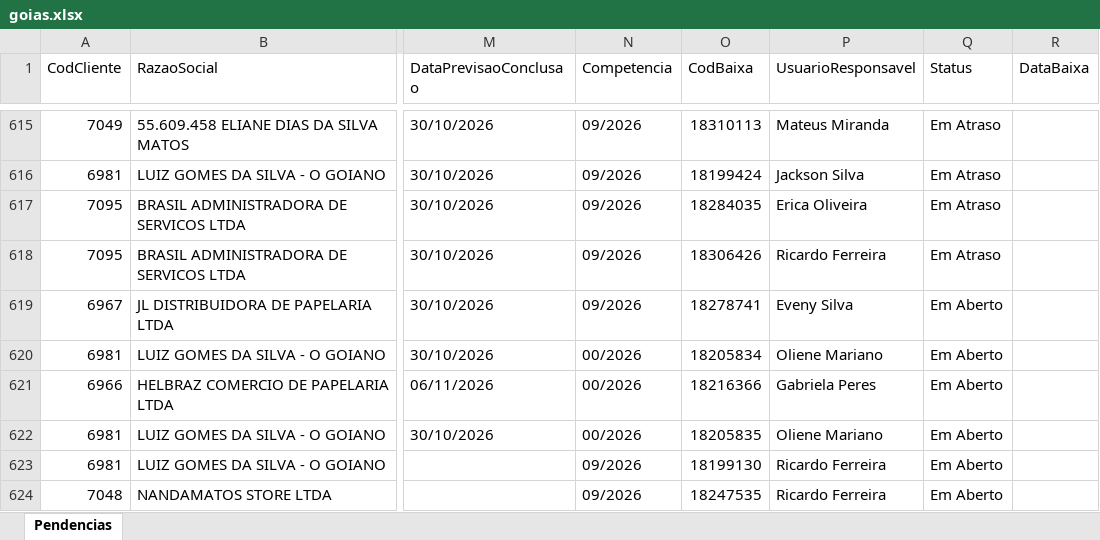
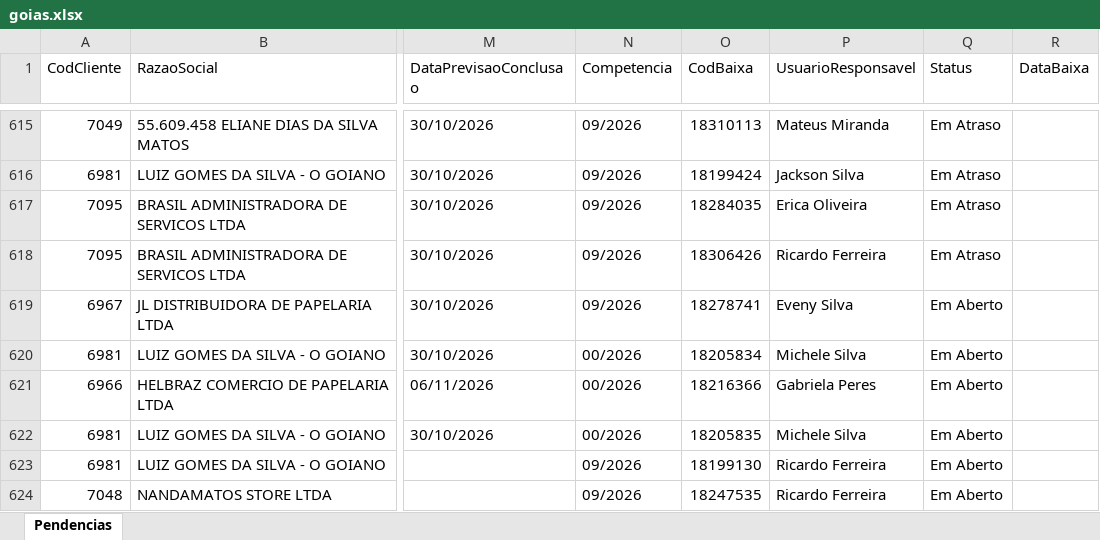
Before and after one commit to Controladoria-MG/Portal-das-tarefas, an Excel workbook: dados/base/goias.xlsx, sheet Pendencias, drawn as a sheet; only a part is shown, gaps mark what is left out; values as stored, in another font and other column widths than the file's, no borders; the diff covers the shown part only; the diff names each change by its address in the sheet, - before the commit and + after, or states it on an @@ line.

```diff
--- a/dados/base/goias.xlsx (sheet Pendencias)
+++ b/dados/base/goias.xlsx (sheet Pendencias)
-P620 (UsuarioResponsavel): Oliene Mariano
+P620 (UsuarioResponsavel): Michele Silva
-P622 (UsuarioResponsavel): Oliene Mariano
+P622 (UsuarioResponsavel): Michele Silva
```
Also changed, not shown: 2 added rows and 3 removed rows elsewhere in this sheet, dados/base/bpo.xlsx, dados/base/mg_express.xlsx, 4 other files.
